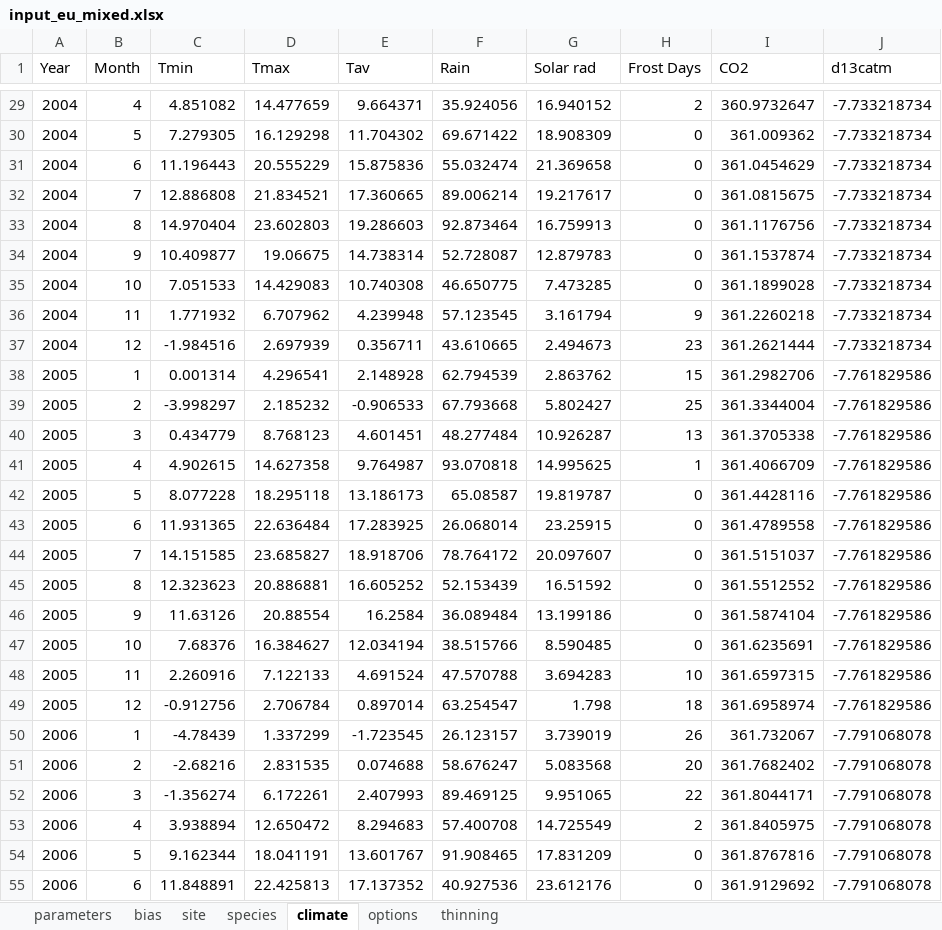
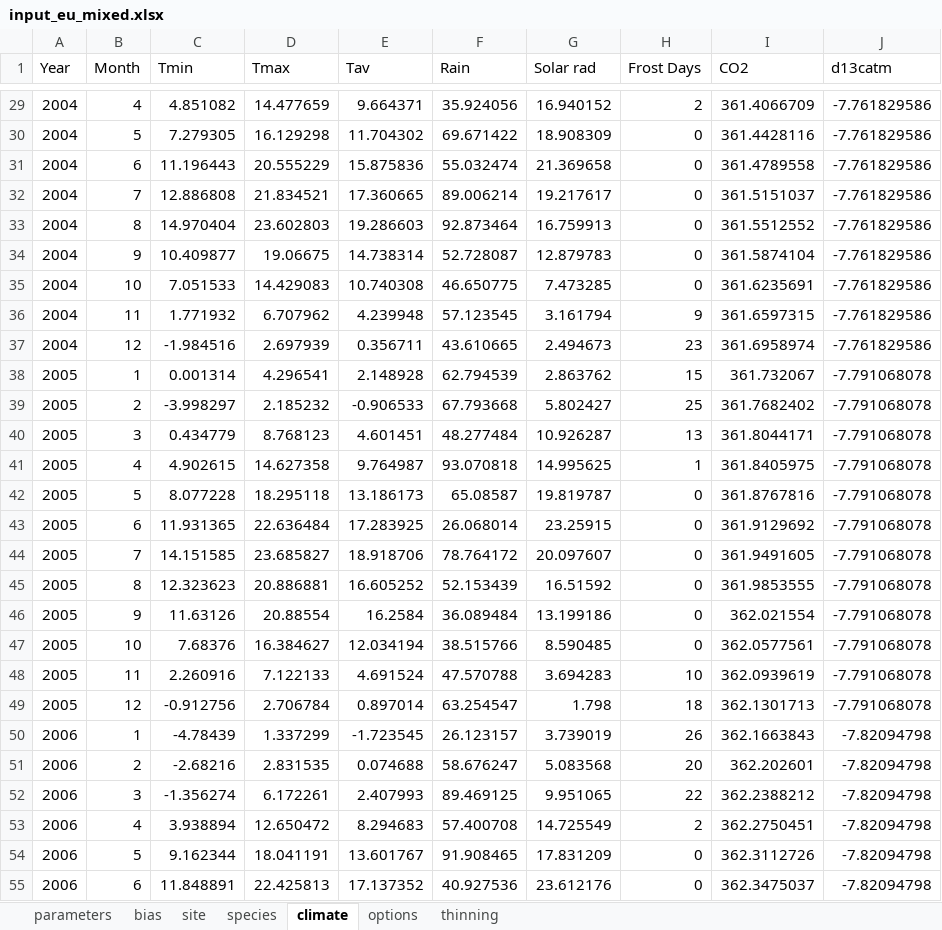
Before and after one commit to trotsiuk/r3PG, an Excel workbook: dev/input_data/input_eu_mixed.xlsx, sheet climate, drawn as a sheet; only a part is shown, gaps mark what is left out; values as stored, in another font and other column widths than the file's, no borders; the diff covers the shown part only; the diff names each change by its address in the sheet, - before the commit and + after, or states it on an @@ line.

Commit message:
Monospecies without bias are working great! `Climate` output done

```diff
--- a/dev/input_data/input_eu_mixed.xlsx (sheet climate)
+++ b/dev/input_data/input_eu_mixed.xlsx (sheet climate)
-I29 (CO2): 360.9732647
+I29 (CO2): 361.4066709
-J29:J37 (d13catm): -7.733218734
+J29:J37 (d13catm): -7.761829586
-I30 (CO2): 361.009362
+I30 (CO2): 361.4428116
-I31 (CO2): 361.0454629
+I31 (CO2): 361.4789558
-I32 (CO2): 361.0815675
+I32 (CO2): 361.5151037
-I33 (CO2): 361.1176756
+I33 (CO2): 361.5512552
-I34 (CO2): 361.1537874
+I34 (CO2): 361.5874104
-I35 (CO2): 361.1899028
+I35 (CO2): 361.6235691
-I36 (CO2): 361.2260218
+I36 (CO2): 361.6597315
-I37 (CO2): 361.2621444
+I37 (CO2): 361.6958974
-I38 (CO2): 361.2982706
+I38 (CO2): 361.732067
-J38:J49 (d13catm): -7.761829586
+J38:J49 (d13catm): -7.791068078
-I39 (CO2): 361.3344004
+I39 (CO2): 361.7682402
-I40 (CO2): 361.3705338
+I40 (CO2): 361.8044171
-I41 (CO2): 361.4066709
+I41 (CO2): 361.8405975
-I42 (CO2): 361.4428116
+I42 (CO2): 361.8767816
-I43 (CO2): 361.4789558
+I43 (CO2): 361.9129692
-I44 (CO2): 361.5151037
+I44 (CO2): 361.9491605
-I45 (CO2): 361.5512552
+I45 (CO2): 361.9853555
-I46 (CO2): 361.5874104
+I46 (CO2): 362.021554
-I47 (CO2): 361.6235691
+I47 (CO2): 362.0577561
-I48 (CO2): 361.6597315
+I48 (CO2): 362.0939619
-I49 (CO2): 361.6958974
+I49 (CO2): 362.1301713
-I50 (CO2): 361.732067
+I50 (CO2): 362.1663843
-J50:J55 (d13catm): -7.791068078
+J50:J55 (d13catm): -7.82094798
-I51 (CO2): 361.7682402
+I51 (CO2): 362.202601
-I52 (CO2): 361.8044171
+I52 (CO2): 362.2388212
-I53 (CO2): 361.8405975
+I53 (CO2): 362.2750451
-I54 (CO2): 361.8767816
+I54 (CO2): 362.3112726
-I55 (CO2): 361.9129692
+I55 (CO2): 362.3475037
```
Also changed, not shown: 258 edited cells elsewhere in this sheet, dev/r3PGmix_info.xlsx, 20 other files.
